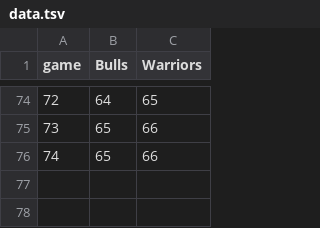
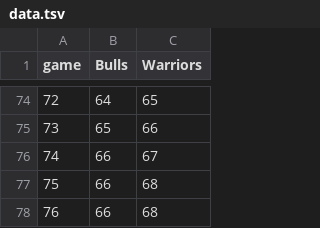
Before and after one commit to jtb/bulls-warriors, a TSV file: data.tsv, drawn as a sheet; only a part is shown, gaps mark what is left out.

Commit message:
Games 74 and 75

```diff
--- a/data.tsv
+++ b/data.tsv
@@ -75,2 +75,4 @@ game	Bulls	Warriors
 73	65	66
-74	65	66
+74	66	67
+75	66	68
+76	66	68
```
